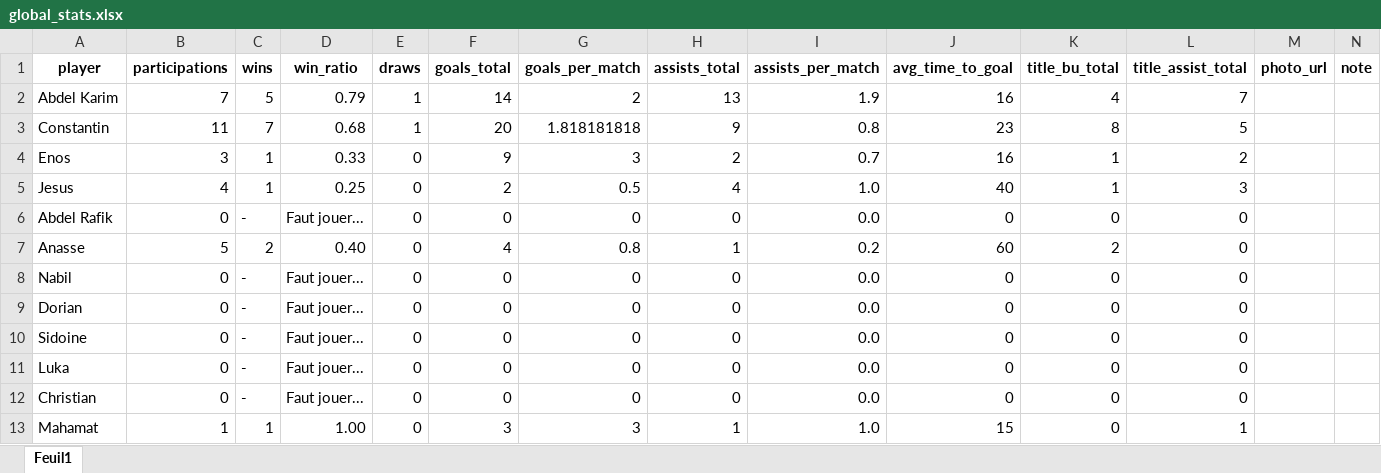
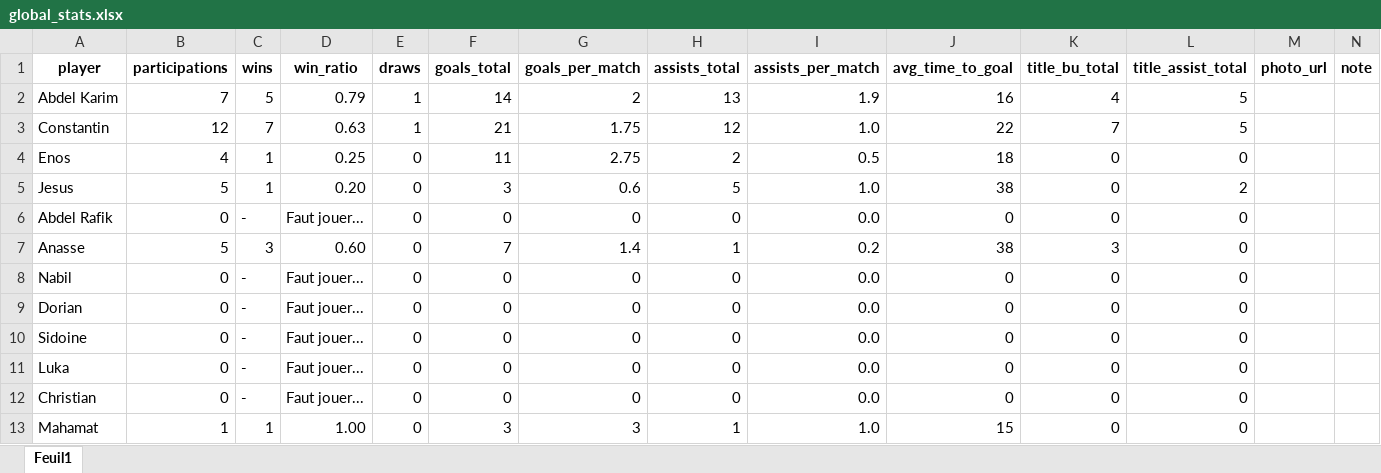
Before and after one commit to cyanoide/DashboardQualityFIVE, an Excel workbook: data/global_stats.xlsx, sheet Feuil1, drawn as a sheet; values as stored, in another font and other column widths than the file's, no borders; charts and pictures not drawn; the diff names each change by its address in the sheet, - before the commit and + after, or states it on an @@ line.

```diff
--- a/data/global_stats.xlsx (sheet Feuil1)
+++ b/data/global_stats.xlsx (sheet Feuil1)
-L2 (title_assist_total): 7
+L2 (title_assist_total): 5
-B3 (participations): 11
+B3 (participations): 12
-D3 (win_ratio): 0.68
+D3 (win_ratio): 0.63
-F3 (goals_total): 20
+F3 (goals_total): 21
-G3 (goals_per_match): 1.818181818
+G3 (goals_per_match): 1.75
-H3 (assists_total): 9
+H3 (assists_total): 12
-I3 (assists_per_match): 0.8
+I3 (assists_per_match): 1.0
-J3 (avg_time_to_goal): 23
+J3 (avg_time_to_goal): 22
-K3 (title_bu_total): 8
+K3 (title_bu_total): 7
-B4 (participations): 3
+B4 (participations): 4
-D4 (win_ratio): 0.33
+D4 (win_ratio): 0.25
-F4 (goals_total): 9
+F4 (goals_total): 11
-G4 (goals_per_match): 3
+G4 (goals_per_match): 2.75
-I4 (assists_per_match): 0.7
+I4 (assists_per_match): 0.5
-J4 (avg_time_to_goal): 16
+J4 (avg_time_to_goal): 18
-K4:K5 (title_bu_total): 1
+K4:K5 (title_bu_total): 0
-L4 (title_assist_total): 2
+L4 (title_assist_total): 0
-B5 (participations): 4
+B5 (participations): 5
-D5 (win_ratio): 0.25
+D5 (win_ratio): 0.20
-F5 (goals_total): 2
+F5 (goals_total): 3
-G5 (goals_per_match): 0.5
+G5 (goals_per_match): 0.6
-H5 (assists_total): 4
+H5 (assists_total): 5
-J5 (avg_time_to_goal): 40
+J5 (avg_time_to_goal): 38
-L5 (title_assist_total): 3
+L5 (title_assist_total): 2
-C7 (wins): 2
+C7 (wins): 3
-D7 (win_ratio): 0.40
+D7 (win_ratio): 0.60
-F7 (goals_total): 4
+F7 (goals_total): 7
-G7 (goals_per_match): 0.8
+G7 (goals_per_match): 1.4
-J7 (avg_time_to_goal): 60
+J7 (avg_time_to_goal): 38
-K7 (title_bu_total): 2
+K7 (title_bu_total): 3
-L13 (title_assist_total): 1
+L13 (title_assist_total): 0
```
Also changed, not shown: formulas that keep their value, data/match_timeseries.xlsx, data/videos.xlsx, 5 other files.
